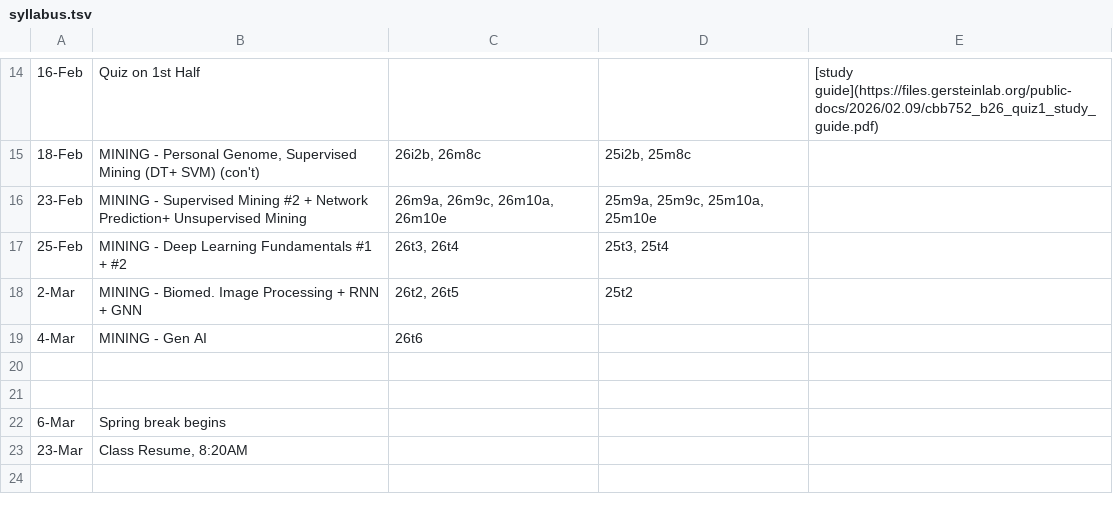
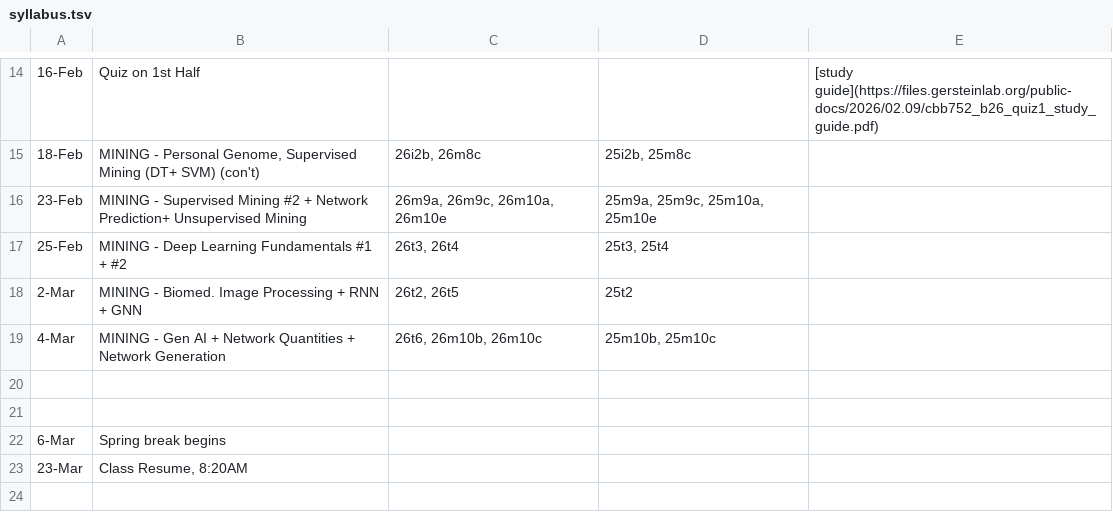
Before and after one commit to gersteinlab/cbb7520b26, a TSV file: syllabus.tsv, drawn as a sheet; only a part is shown, gaps mark what is left out; removed rows and columns are numbered as before the commit, all else as after; the diff names each change by its address in the sheet, - before the commit and + after, or states it on an @@ line.

```diff
--- a/syllabus.tsv
+++ b/syllabus.tsv
-row 19: 4-Mar | MINING - Gen AI | 26t6
+row 19: 4-Mar | MINING - Gen AI + Network Quantities + Network Generation | 26t6, 26m10b, 26m10c | 25m10b, 25m10c
```
Also changed, not shown: lecture-slide-pack.tsv, 1 other file.
